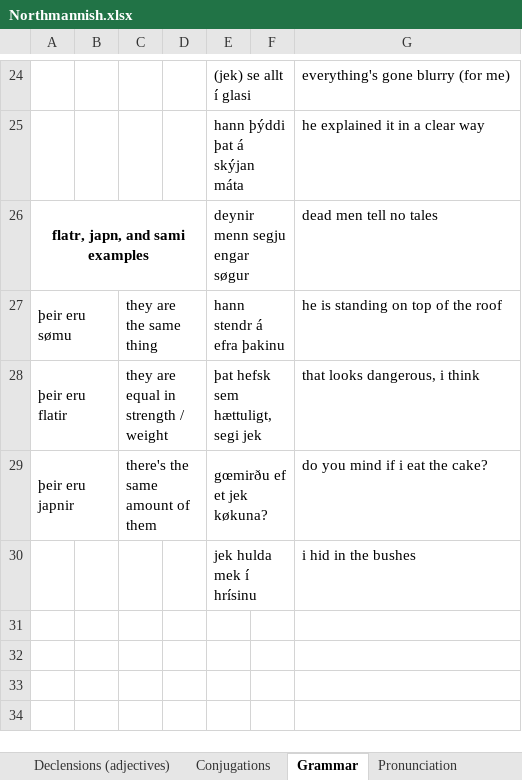
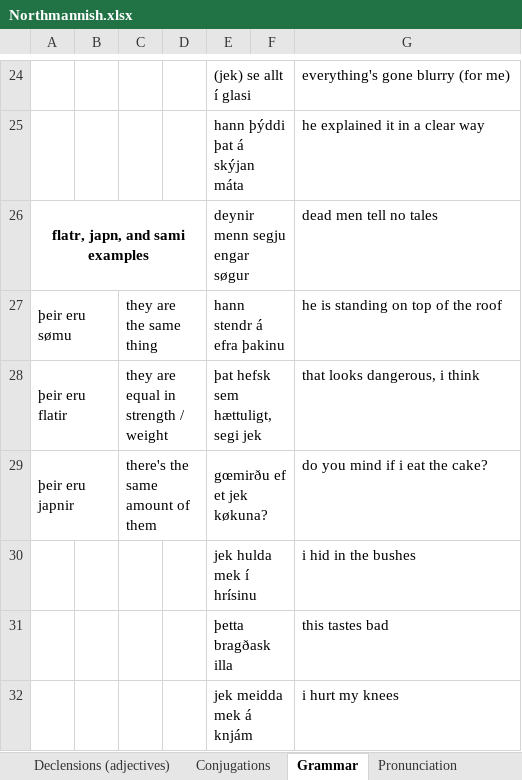
Before and after one commit to Oneo64/Aldraheimr2ndEdition, an Excel workbook: Literature/Languages/Northmannish.xlsx, sheet Grammar, drawn as a sheet; only a part is shown, gaps mark what is left out; values as stored, in another font and other column widths than the file's, no borders; charts and pictures not drawn; the diff names each change by its address in the sheet, - before the commit and + after, or states it on an @@ line.

```diff
--- a/Literature/Languages/Northmannish.xlsx (sheet Grammar)
+++ b/Literature/Languages/Northmannish.xlsx (sheet Grammar)
+row 31:  |  |  |  | þetta bragðask illa |  | this tastes bad
+row 32:  |  |  |  | jek meidda mek á knjám |  | i hurt my knees
```
Also changed, not shown: sheet Lexicon.
